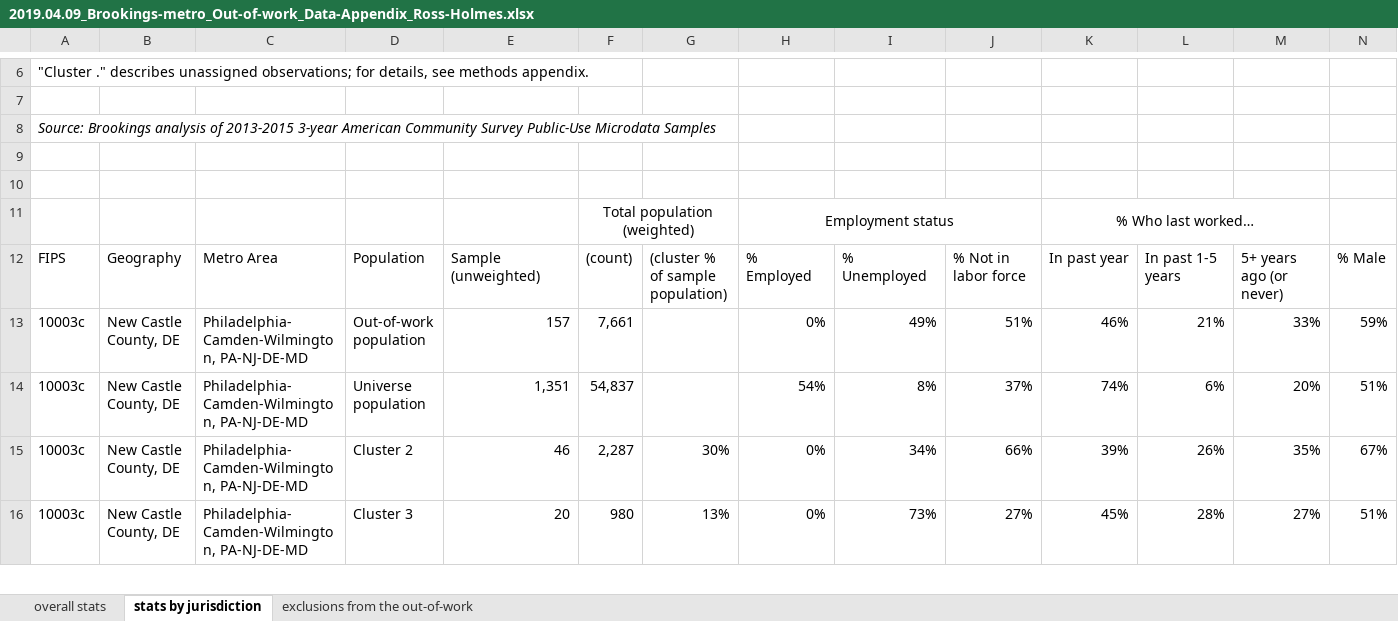
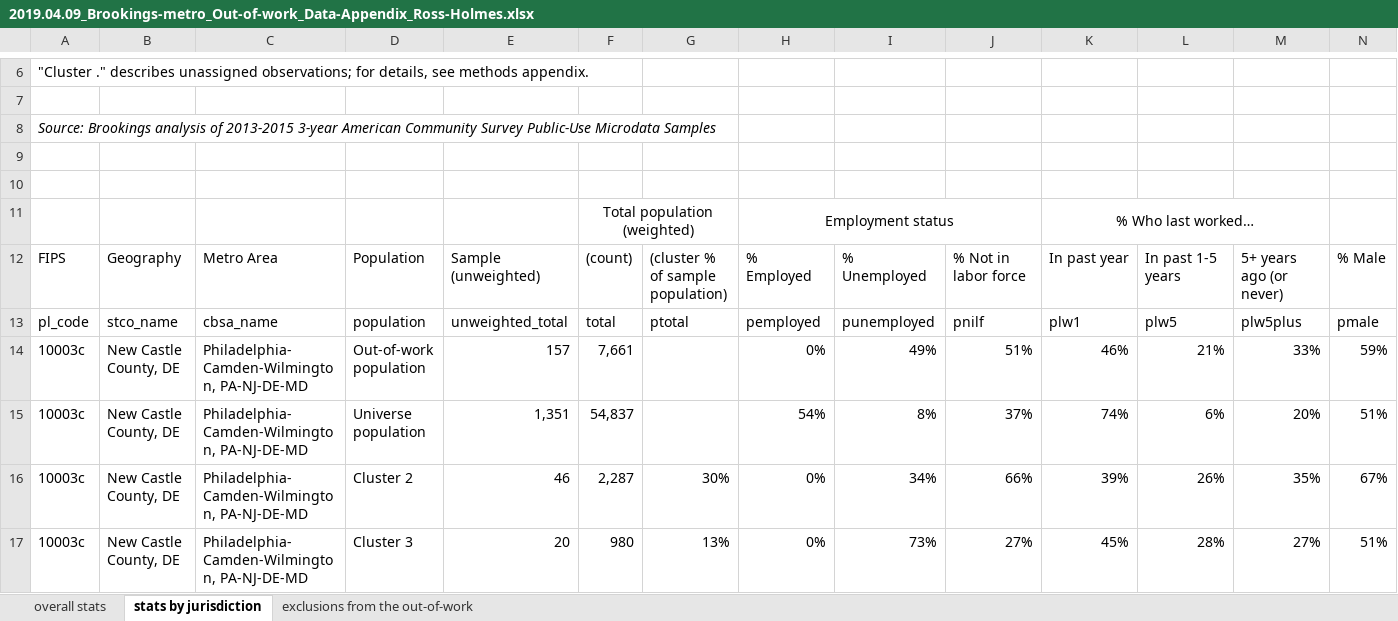
Before and after one commit to fansi-sifan/metro-datasets, an Excel workbook: source/2019.04.09_Brookings-metro_Out-of-work_Data-Appendix_Ross-Holmes.xlsx, sheet stats by jurisdiction, drawn as a sheet; only a part is shown, gaps mark what is left out; values as stored, in another font and other column widths than the file's, no borders; rows hold the shown columns only; the diff names each change by its address in the sheet, - before the commit and + after, or states it on an @@ line.

```diff
--- a/source/2019.04.09_Brookings-metro_Out-of-work_Data-Appendix_Ross-Holmes.xlsx (sheet stats by jurisdiction)
+++ b/source/2019.04.09_Brookings-metro_Out-of-work_Data-Appendix_Ross-Holmes.xlsx (sheet stats by jurisdiction)
+row 13: pl_code | stco_name | cbsa_name | population | unweighted_total | total | ptotal | pemployed | punemployed | pnilf | plw1 | plw5 | plw5plus | pmale
```
Also changed, not shown: 5 other files.
